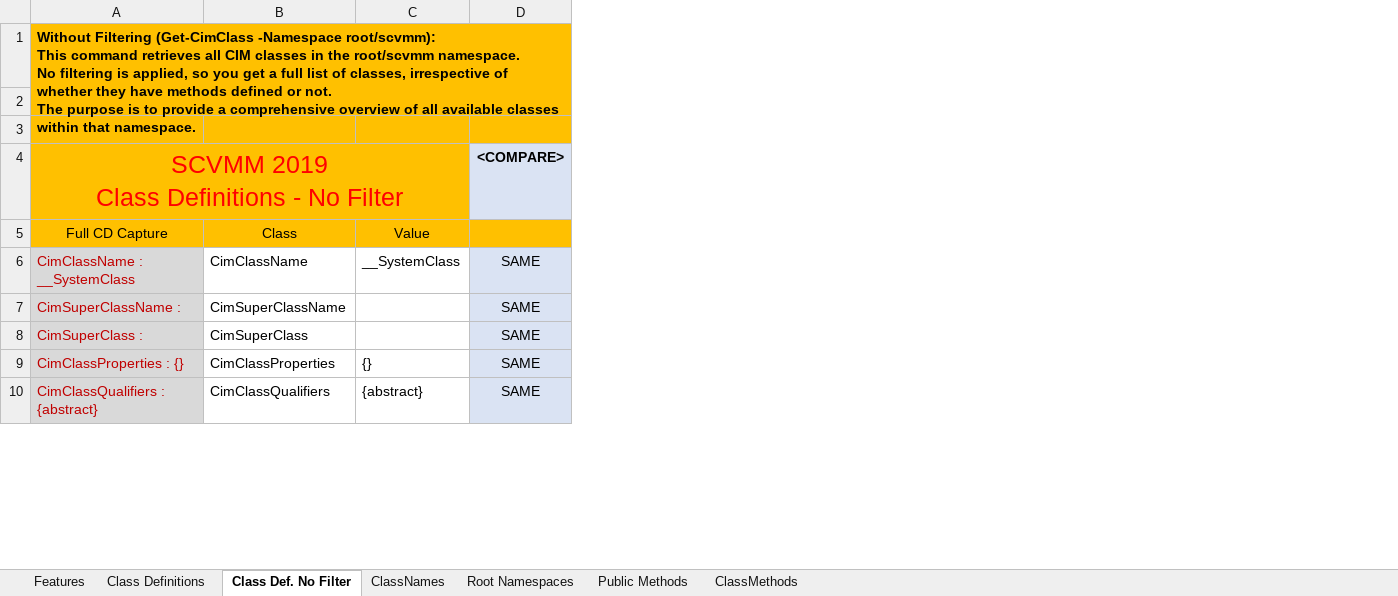
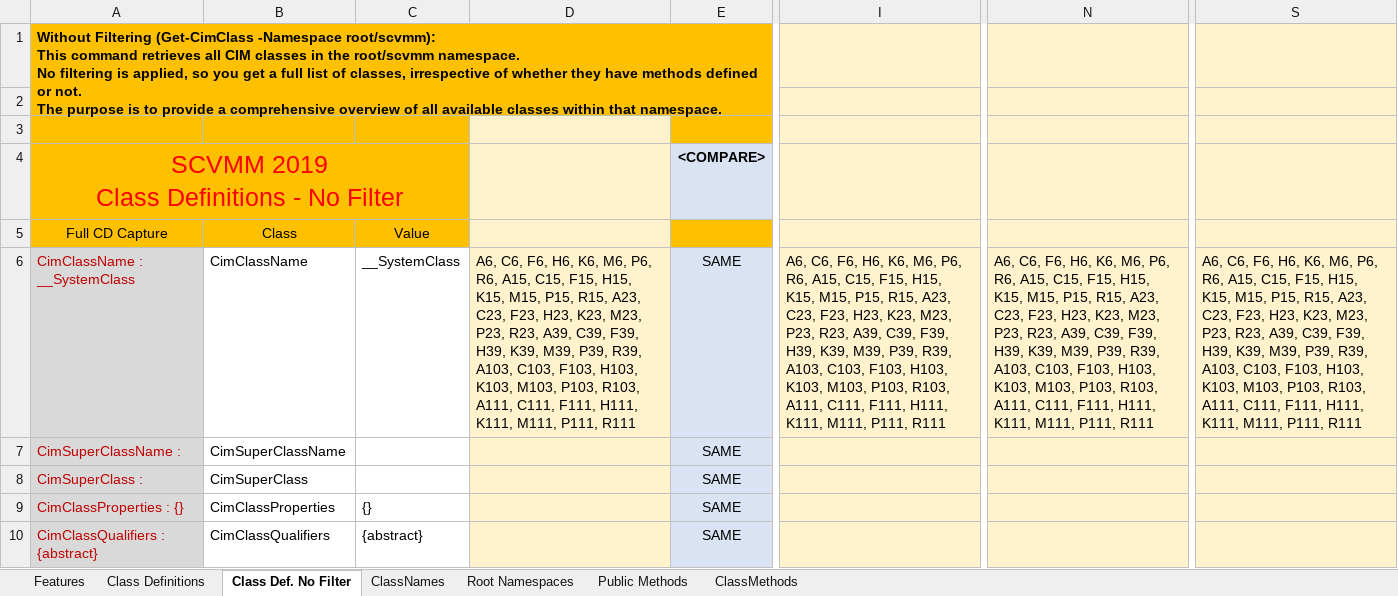
Before and after one commit to ncterry1/SCVMM, an Excel workbook: SCVMM Data start macro.xlsm, sheet Class Def. No Filter, drawn as a sheet; only a part is shown, gaps mark what is left out; values as stored, in another font and other column widths than the file's, no borders; the diff names each change by its address in the sheet, - before the commit and + after, or states it on an @@ line.

```diff
--- a/SCVMM Data start macro.xlsm (sheet Class Def. No Filter)
+++ b/SCVMM Data start macro.xlsm (sheet Class Def. No Filter)
+column D, row 6: A6, C6, F6, H6, K6, M6, P6, R6, A15, C15, F15, H15, K15, M15, P15, R15, A23, C23, F23, H23, K23, M23, P23, R23, A39, C39, F39, H39, K39, M39, P39, R39, A103, C103, F103, H103, K103, M103, P103, R103, A111, C111, F111, H111, K111, M111, P111, R111
+column I, row 6: A6, C6, F6, H6, K6, M6, P6, R6, A15, C15, F15, H15, K15, M15, P15, R15, A23, C23, F23, H23, K23, M23, P23, R23, A39, C39, F39, H39, K39, M39, P39, R39, A103, C103, F103, H103, K103, M103, P103, R103, A111, C111, F111, H111, K111, M111, P111, R111
+column N, row 6: A6, C6, F6, H6, K6, M6, P6, R6, A15, C15, F15, H15, K15, M15, P15, R15, A23, C23, F23, H23, K23, M23, P23, R23, A39, C39, F39, H39, K39, M39, P39, R39, A103, C103, F103, H103, K103, M103, P103, R103, A111, C111, F111, H111, K111, M111, P111, R111
+column S, row 6: A6, C6, F6, H6, K6, M6, P6, R6, A15, C15, F15, H15, K15, M15, P15, R15, A23, C23, F23, H23, K23, M23, P23, R23, A39, C39, F39, H39, K39, M39, P39, R39, A103, C103, F103, H103, K103, M103, P103, R103, A111, C111, F111, H111, K111, M111, P111, R111
```
Also changed, not shown: sheet ClassMethods, sheet Public Methods, sheet ClassNames, sheet Class Definitions, formulas that keep their value, 1 other file.
